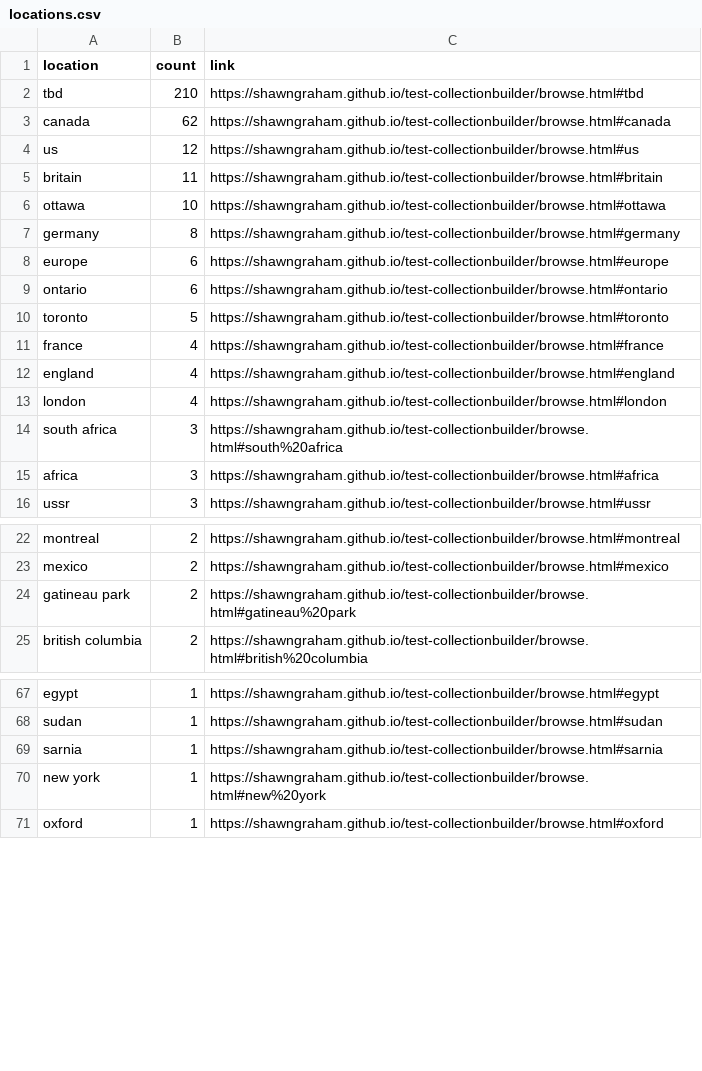
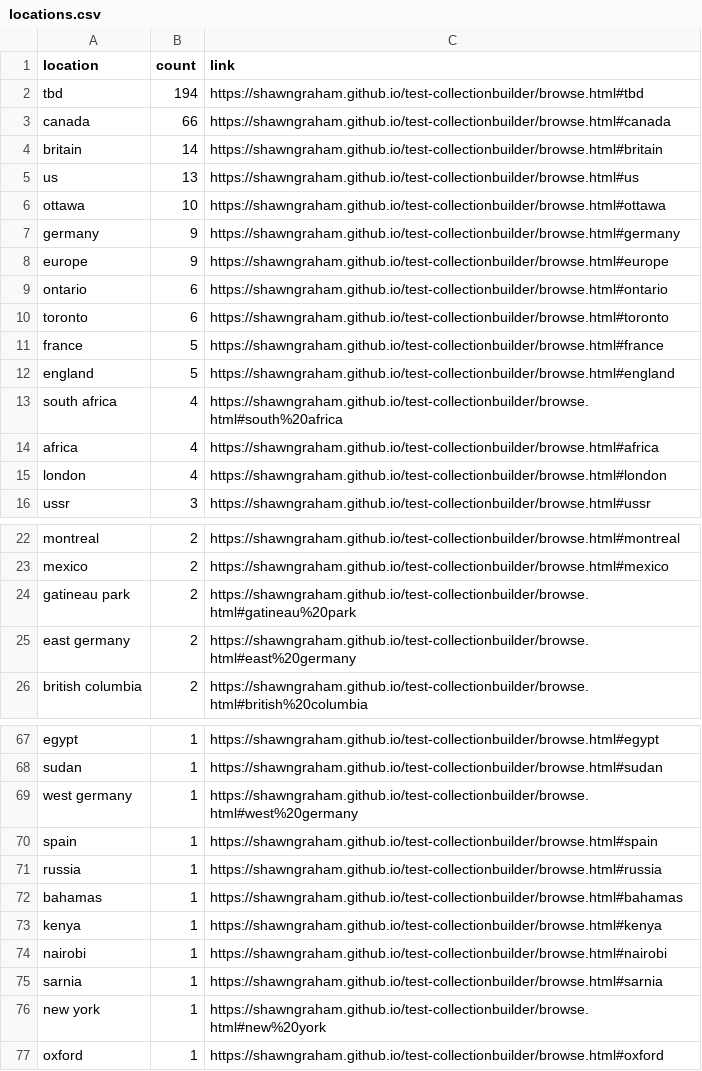
Before and after one commit to cuhistory/grads-old, a CSV file: assets/data/locations.csv, drawn as a sheet; only a part is shown, gaps mark what is left out; the diff covers the shown part only.

```diff
--- a/assets/data/locations.csv
+++ b/assets/data/locations.csv
@@ -1,16 +1,16 @@
 location,count,link
-"tbd",210,"https://shawngraham.github.io/test-collectionbuilder/browse.html#tbd"
-"canada",62,"https://shawngraham.github.io/test-collectionbuilder/browse.html#canada"
-"us",12,"https://shawngraham.github.io/test-collectionbuilder/browse.html#us"
-"britain",11,"https://shawngraham.github.io/test-collectionbuilder/browse.html#britain"
+"tbd",194,"https://shawngraham.github.io/test-collectionbuilder/browse.html#tbd"
+"canada",66,"https://shawngraham.github.io/test-collectionbuilder/browse.html#canada"
+"britain",14,"https://shawngraham.github.io/test-collectionbuilder/browse.html#britain"
+"us",13,"https://shawngraham.github.io/test-collectionbuilder/browse.html#us"
 "ottawa",10,"https://shawngraham.github.io/test-collectionbuilder/browse.html#ottawa"
-"germany",8,"https://shawngraham.github.io/test-collectionbuilder/browse.html#germany"
-"europe",6,"https://shawngraham.github.io/test-collectionbuilder/browse.html#europe"
+"germany",9,"https://shawngraham.github.io/test-collectionbuilder/browse.html#germany"
+"europe",9,"https://shawngraham.github.io/test-collectionbuilder/browse.html#europe"
 "ontario",6,"https://shawngraham.github.io/test-collectionbuilder/browse.html#ontario"
-"toronto",5,"https://shawngraham.github.io/test-collectionbuilder/browse.html#toronto"
-"france",4,"https://shawngraham.github.io/test-collectionbuilder/browse.html#france"
-"england",4,"https://shawngraham.github.io/test-collectionbuilder/browse.html#england"
+"toronto",6,"https://shawngraham.github.io/test-collectionbuilder/browse.html#toronto"
+"france",5,"https://shawngraham.github.io/test-collectionbuilder/browse.html#france"
+"england",5,"https://shawngraham.github.io/test-collectionbuilder/browse.html#england"
+"south africa",4,"https://shawngraham.github.io/test-collectionbuilder/browse.html#south%20africa"
+"africa",4,"https://shawngraham.github.io/test-collectionbuilder/browse.html#africa"
 "london",4,"https://shawngraham.github.io/test-collectionbuilder/browse.html#london"
-"south africa",3,"https://shawngraham.github.io/test-collectionbuilder/browse.html#south%20africa"
-"africa",3,"https://shawngraham.github.io/test-collectionbuilder/browse.html#africa"
 "ussr",3,"https://shawngraham.github.io/test-collectionbuilder/browse.html#ussr"
@@ -24,2 +24,3 @@ location,count,link
 "gatineau park",2,"https://shawngraham.github.io/test-collectionbuilder/browse.html#gatineau%20park"
+"east germany",2,"https://shawngraham.github.io/test-collectionbuilder/browse.html#east%20germany"
 "british columbia",2,"https://shawngraham.github.io/test-collectionbuilder/browse.html#british%20columbia"
@@ -68,2 +68,8 @@ location,count,link
 "sudan",1,"https://shawngraham.github.io/test-collectionbuilder/browse.html#sudan"
+"west germany",1,"https://shawngraham.github.io/test-collectionbuilder/browse.html#west%20germany"
+"spain",1,"https://shawngraham.github.io/test-collectionbuilder/browse.html#spain"
+"russia",1,"https://shawngraham.github.io/test-collectionbuilder/browse.html#russia"
+"bahamas",1,"https://shawngraham.github.io/test-collectionbuilder/browse.html#bahamas"
+"kenya",1,"https://shawngraham.github.io/test-collectionbuilder/browse.html#kenya"
+"nairobi",1,"https://shawngraham.github.io/test-collectionbuilder/browse.html#nairobi"
 "sarnia",1,"https://shawngraham.github.io/test-collectionbuilder/browse.html#sarnia"
```
Also changed, not shown: 1 removed row elsewhere in this file, 27 other files.
